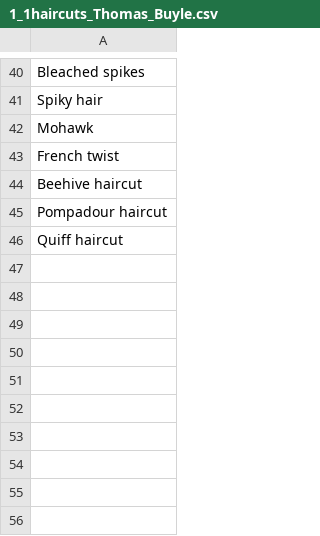
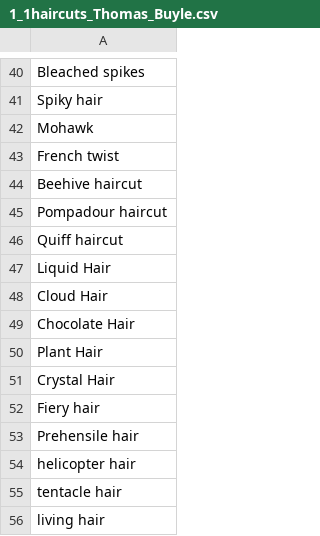
Before and after one commit to tritant/sd-webui-creaprompt, a CSV file: csv/1_1haircuts_Thomas_Buyle.csv, drawn as a sheet; only a part is shown, gaps mark what is left out; the diff names each change by its address in the sheet, - before the commit and + after, or states it on an @@ line.

Commit message:
update category

```diff
--- a/csv/1_1haircuts_Thomas_Buyle.csv
+++ b/csv/1_1haircuts_Thomas_Buyle.csv
+row 47: Liquid Hair
+row 48: Cloud Hair
+row 49: Chocolate Hair
+row 50: Plant Hair
+row 51: Crystal Hair
+row 52: Fiery hair
+row 53: Prehensile hair
+row 54: helicopter hair
+row 55: tentacle hair
+row 56: living hair
```
